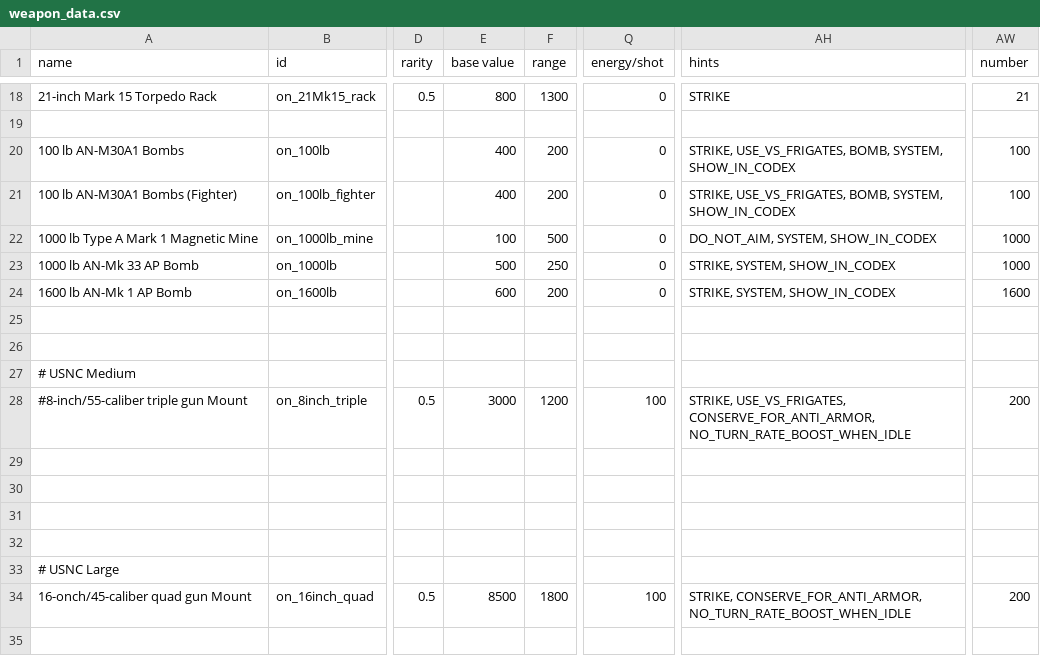
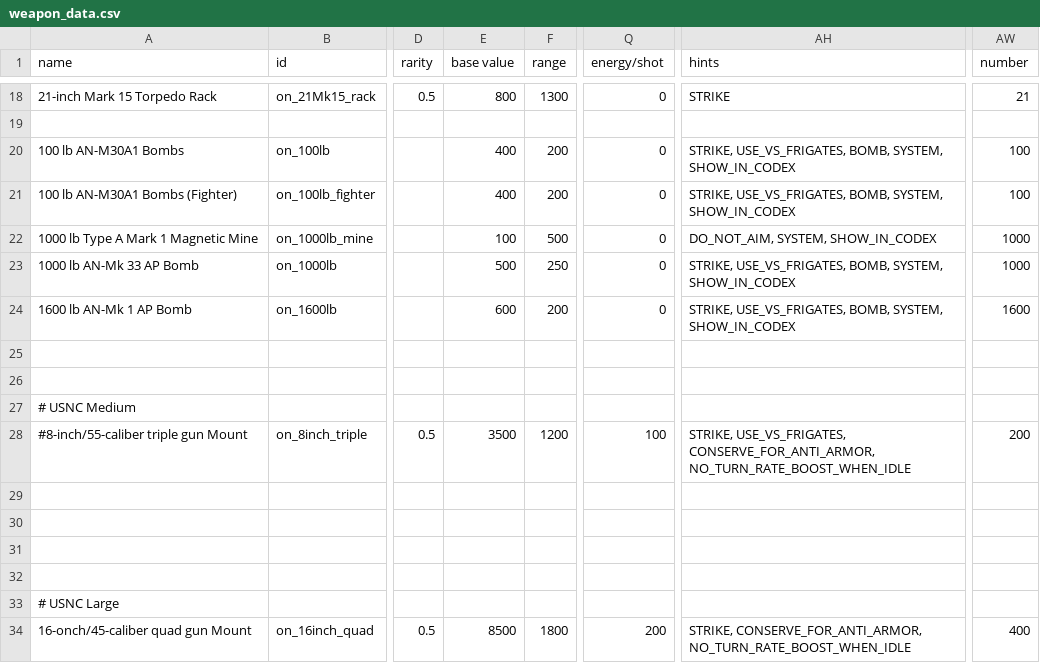
Before and after one commit to OfflcerSam/NavalSector, a CSV file: data/weapons/weapon_data.csv, drawn as a sheet; only a part is shown, gaps mark what is left out; the diff names each change by its address in the sheet, - before the commit and + after, or states it on an @@ line.

Commit message:
edit

```diff
--- a/data/weapons/weapon_data.csv
+++ b/data/weapons/weapon_data.csv
-AH23:AH24 (hints): STRIKE, SYSTEM, SHOW_IN_CODEX
+AH23:AH24 (hints): STRIKE, USE_VS_FRIGATES, BOMB, SYSTEM, SHOW_IN_CODEX
-E28 (base value): 3000
+E28 (base value): 3500
-Q34 (energy/shot): 100
+Q34 (energy/shot): 200
-AW34 (number): 200
+AW34 (number): 400
```
